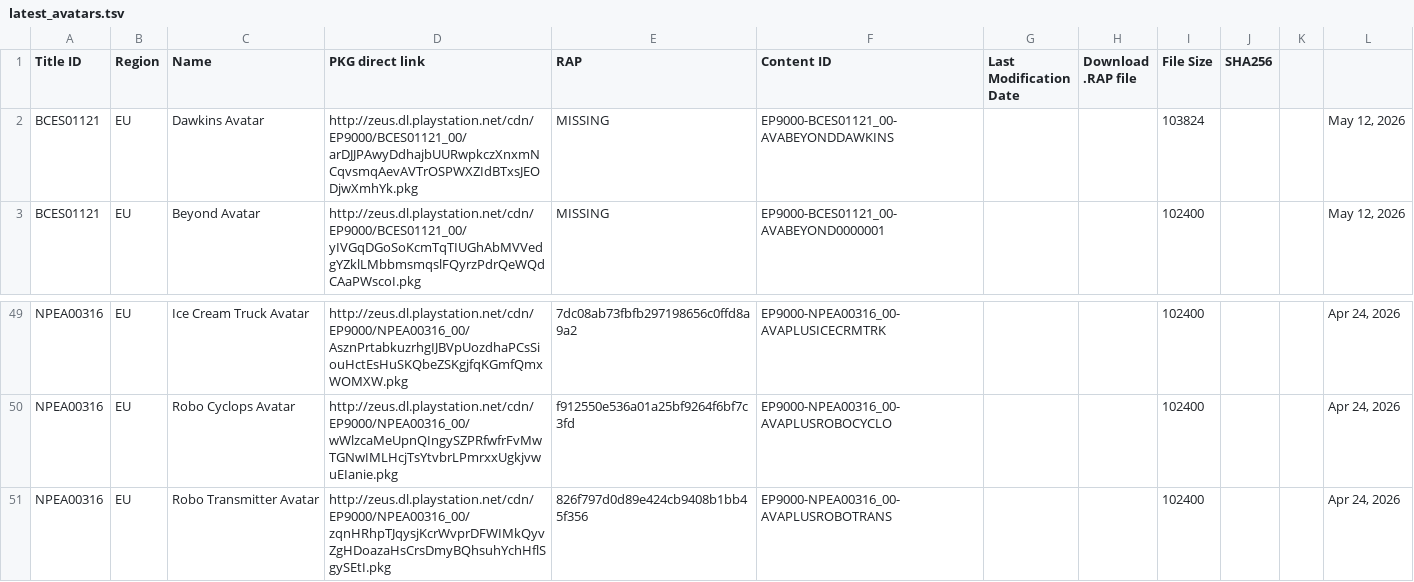
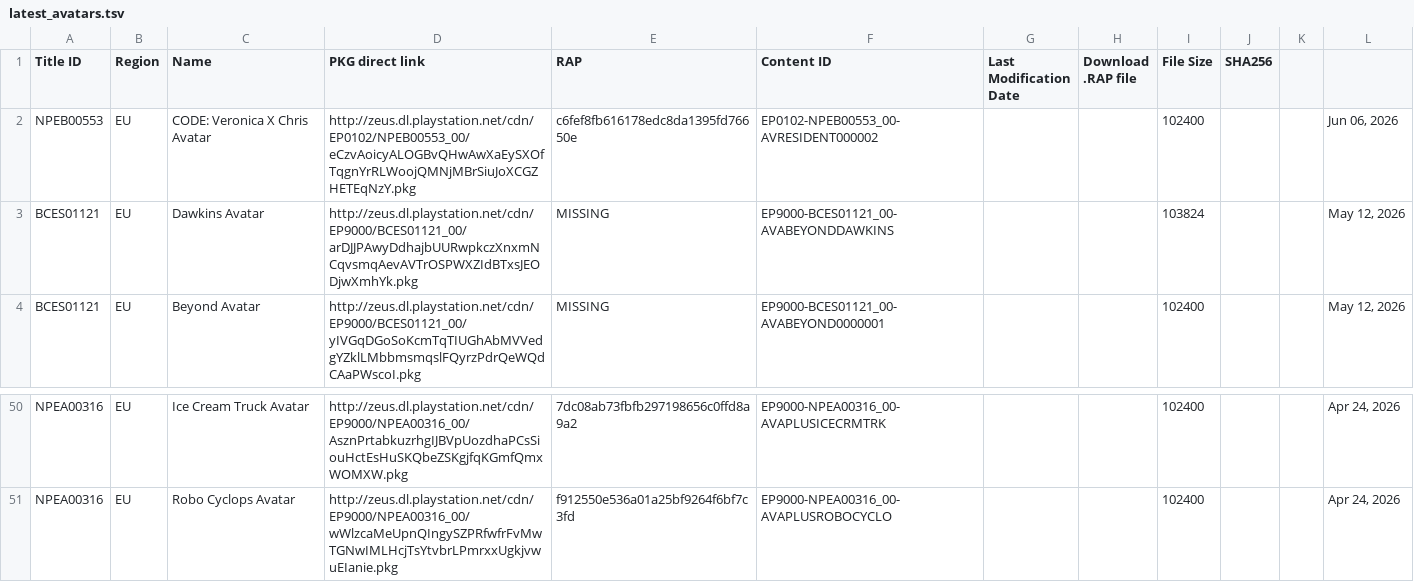
Before and after one commit to PS3-Pro/PSN-Content, a TSV file: resources/database/content/latest/latest_avatars.tsv, drawn as a sheet; only a part is shown, gaps mark what is left out.

```diff
--- a/resources/database/content/latest/latest_avatars.tsv
+++ b/resources/database/content/latest/latest_avatars.tsv
@@ -1,2 +1,3 @@
 Title ID	Region	Name	PKG direct link	RAP	Content ID	Last Modification Date	Download .RAP file	File Size	SHA256
+NPEB00553	EU	CODE: Veronica X Chris Avatar	http://zeus.dl.playstation.net/cdn/EP0102/NPEB00553_00/eCzvAoicyALOGBvQHwAwXaEySXOfTqgnYrRLWoojQMNjMBrSiuJoXCGZHETEqNzY.pkg	c6fef8fb616178edc8da1395fd76650e	EP0102-NPEB00553_00-AVRESIDENT000002			102400			Jun 06, 2026
 BCES01121	EU	Dawkins Avatar	http://zeus.dl.playstation.net/cdn/EP9000/BCES01121_00/arDJJPAwyDdhajbUURwpkczXnxmNCqvsmqAevAVTrOSPWXZIdBTxsJEODjwXmhYk.pkg	MISSING	EP9000-BCES01121_00-AVABEYONDDAWKINS			103824			May 12, 2026
@@ -50,2 +51 @@ NPEA00316	EU	Ice Cream Truck Avatar	http://zeus.dl.playstation.net/cdn/EP9000/NP
 NPEA00316	EU	Robo Cyclops Avatar	http://zeus.dl.playstation.net/cdn/EP9000/NPEA00316_00/wWlzcaMeUpnQIngySZPRfwfrFvMwTGNwIMLHcjTsYtvbrLPmrxxUgkjvwuEIanie.pkg	f912550e536a01a25bf9264f6bf7c3fd	EP9000-NPEA00316_00-AVAPLUSROBOCYCLO			102400			Apr 24, 2026
-NPEA00316	EU	Robo Transmitter Avatar	http://zeus.dl.playstation.net/cdn/EP9000/NPEA00316_00/zqnHRhpTJqysjKcrWvprDFWIMkQyvZgHDoazaHsCrsDmyBQhsuhYchHflSgySEtI.pkg	826f797d0d89e424cb9408b1bb45f356	EP9000-NPEA00316_00-AVAPLUSROBOTRANS			102400			Apr 24, 2026
```
Also changed, not shown: resources/database/content/official/pending/avatars.tsv.
